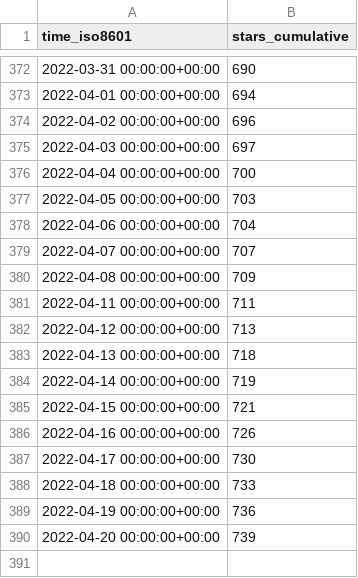
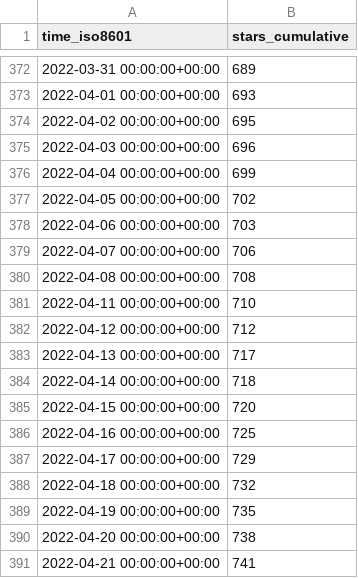
Before and after one commit to vinbrucelu/cli, a CSV file: ignite-hq/cli/ghrs-data/stargazers.csv, drawn as a sheet; only a part is shown, gaps mark what is left out; the diff covers the shown part only.

```diff
--- a/ignite-hq/cli/ghrs-data/stargazers.csv
+++ b/ignite-hq/cli/ghrs-data/stargazers.csv
@@ -372,19 +372,20 @@ time_iso8601,stars_cumulative
-2022-03-31 00:00:00+00:00,690
-2022-04-01 00:00:00+00:00,694
-2022-04-02 00:00:00+00:00,696
-2022-04-03 00:00:00+00:00,697
-2022-04-04 00:00:00+00:00,700
-2022-04-05 00:00:00+00:00,703
-2022-04-06 00:00:00+00:00,704
-2022-04-07 00:00:00+00:00,707
-2022-04-08 00:00:00+00:00,709
-2022-04-11 00:00:00+00:00,711
-2022-04-12 00:00:00+00:00,713
-2022-04-13 00:00:00+00:00,718
-2022-04-14 00:00:00+00:00,719
-2022-04-15 00:00:00+00:00,721
-2022-04-16 00:00:00+00:00,726
-2022-04-17 00:00:00+00:00,730
-2022-04-18 00:00:00+00:00,733
-2022-04-19 00:00:00+00:00,736
-2022-04-20 00:00:00+00:00,739
+2022-03-31 00:00:00+00:00,689
+2022-04-01 00:00:00+00:00,693
+2022-04-02 00:00:00+00:00,695
+2022-04-03 00:00:00+00:00,696
+2022-04-04 00:00:00+00:00,699
+2022-04-05 00:00:00+00:00,702
+2022-04-06 00:00:00+00:00,703
+2022-04-07 00:00:00+00:00,706
+2022-04-08 00:00:00+00:00,708
+2022-04-11 00:00:00+00:00,710
+2022-04-12 00:00:00+00:00,712
+2022-04-13 00:00:00+00:00,717
+2022-04-14 00:00:00+00:00,718
+2022-04-15 00:00:00+00:00,720
+2022-04-16 00:00:00+00:00,725
+2022-04-17 00:00:00+00:00,729
+2022-04-18 00:00:00+00:00,732
+2022-04-19 00:00:00+00:00,735
+2022-04-20 00:00:00+00:00,738
+2022-04-21 00:00:00+00:00,741
```
Also changed, not shown: 27 edited cells elsewhere in this file, ignite-hq/cli/ghrs-data/forks.csv.
